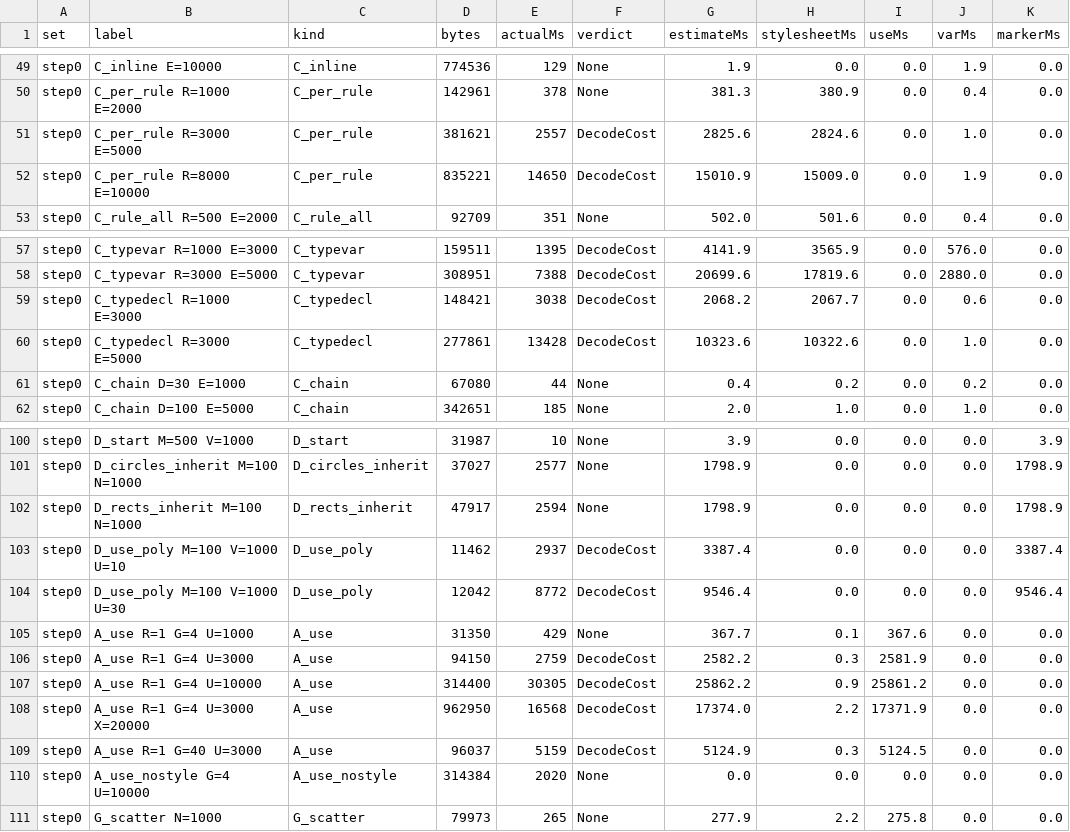
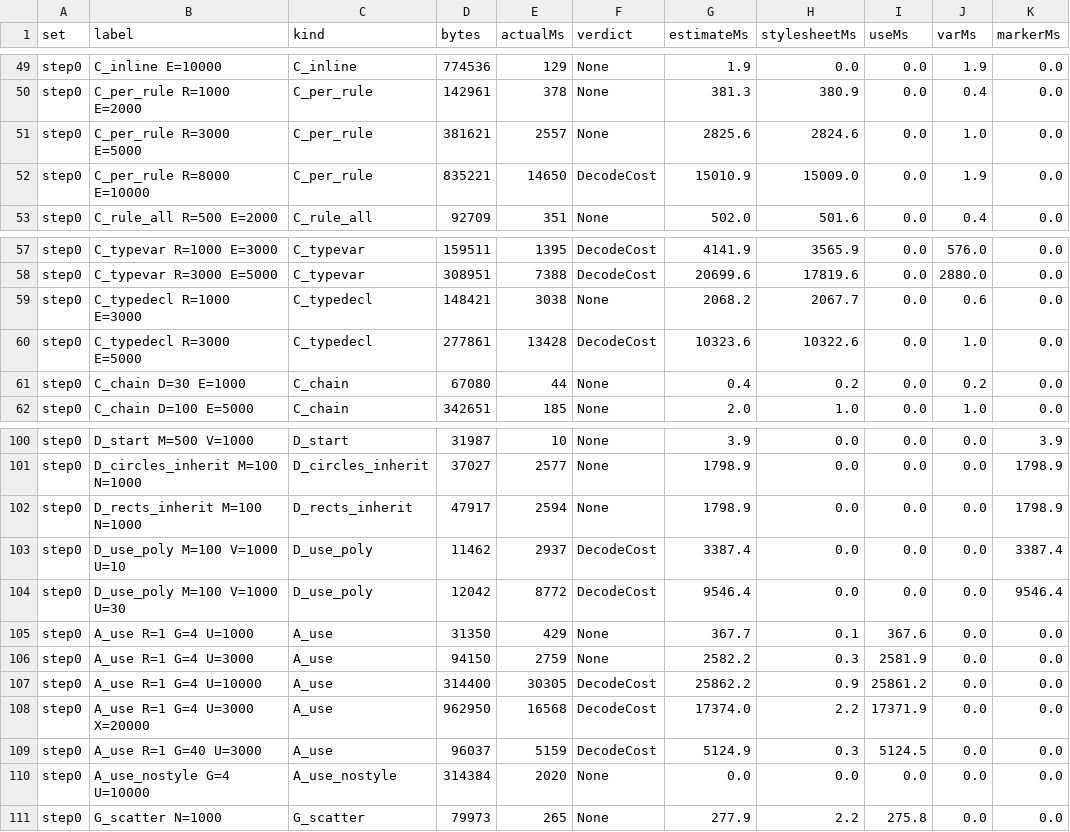
Before and after one commit to coryj627/slate, a CSV file: docs/plans/47_windows_core_closeout/calibration/cb29/guard-estimates.csv, drawn as a sheet; only a part is shown, gaps mark what is left out; the diff covers the shown part only; the diff names each change by its address in the sheet, - before the commit and + after, or states it on an @@ line.

```diff
--- a/docs/plans/47_windows_core_closeout/calibration/cb29/guard-estimates.csv
+++ b/docs/plans/47_windows_core_closeout/calibration/cb29/guard-estimates.csv
-F51 (verdict): DecodeCost
+F51 (verdict): None
-F59 (verdict): DecodeCost
+F59 (verdict): None
-F106 (verdict): DecodeCost
+F106 (verdict): None
```
Also changed, not shown: 8 edited cells elsewhere in this file, 1 other file.
